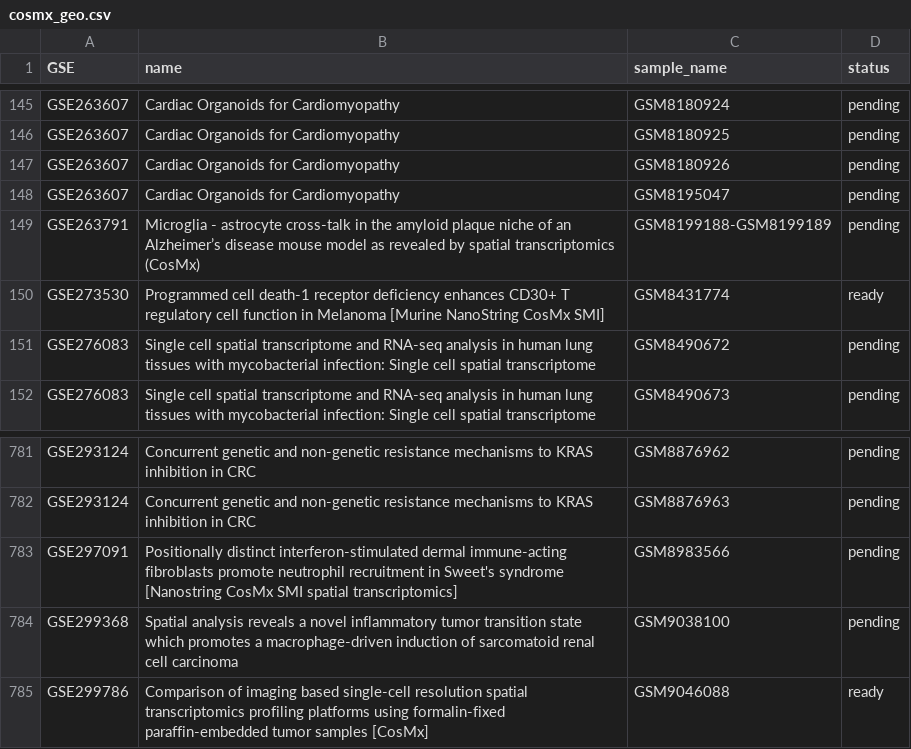
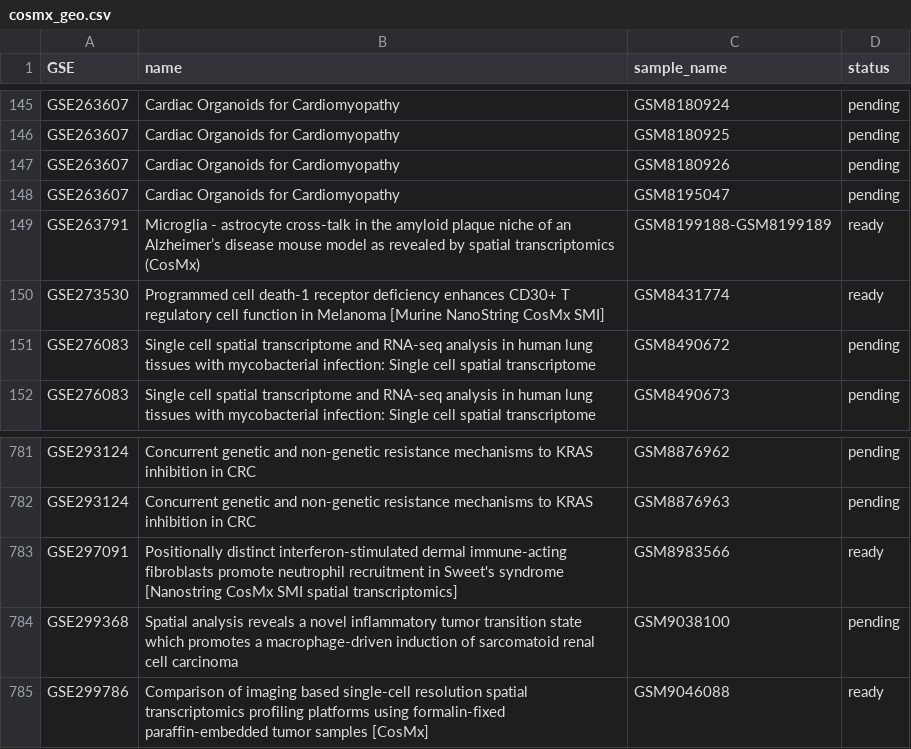
Before and after one commit to zf-li23/SubCellSpace, a CSV file: data/cosmx_geo.csv, drawn as a sheet; only a part is shown, gaps mark what is left out.

Commit message:
feat: add reconciliation script + fix 4 CSV-cluster mismatches
New script: scripts/reconcile_dirs.py
  - Cross-checks each GEO platform's CSV ready rows against cluster dirs
  - Reports CSV entries missing on cluster, and cluster dirs not in CSV
  - Handles CosMx (sample_name col) vs Xenium/MERFISH (GSM col) differences

Fix: 4 cluster directories were missing from CSV or not marked ready:
  CosMx: GSE263791/GSM8199188-GSM8199189, GSE297091/GSM8983566
  Xenium: GSE253951/GSM8030977, GSE253951/GSM8030978
All now fully reconciled: CosMx=171, Xenium=973, MERFISH=118 ready

```diff
--- a/data/cosmx_geo.csv
+++ b/data/cosmx_geo.csv
@@ -148,3 +148,3 @@ GSE263607,Cardiac Organoids for Cardiomyopathy,GSM8180926,pending
 GSE263607,Cardiac Organoids for Cardiomyopathy,GSM8195047,pending
-GSE263791,Microglia - astrocyte cross-talk in the amyloid plaque niche of an Alzheimer’s disease mouse model as revealed by spatial transcriptomics (CosMx),GSM8199188-GSM8199189,pending
+GSE263791,Microglia - astrocyte cross-talk in the amyloid plaque niche of an Alzheimer’s disease mouse model as revealed by spatial transcriptomics (CosMx),GSM8199188-GSM8199189,ready
 GSE273530,Programmed cell death-1 receptor deficiency enhances CD30+ T regulatory cell function in Melanoma [Murine NanoString CosMx SMI],GSM8431774,ready
@@ -782,3 +782,3 @@ GSE293124,Concurrent genetic and non-genetic resistance mechanisms to KRAS inhib
 GSE293124,Concurrent genetic and non-genetic resistance mechanisms to KRAS inhibition in CRC,GSM8876963,pending
-GSE297091,Positionally distinct interferon-stimulated dermal immune-acting fibroblasts promote neutrophil recruitment in Sweet's syndrome [Nanostring CosMx SMI spatial transcriptomics],GSM8983566,pending
+GSE297091,Positionally distinct interferon-stimulated dermal immune-acting fibroblasts promote neutrophil recruitment in Sweet's syndrome [Nanostring CosMx SMI spatial transcriptomics],GSM8983566,ready
 GSE299368,Spatial analysis reveals a novel inflammatory tumor transition state which promotes a macrophage-driven induction of sarcomatoid renal cell carcinoma,GSM9038100,pending
```
Also changed, not shown: data/xenium_geo.csv, 1 other file.
